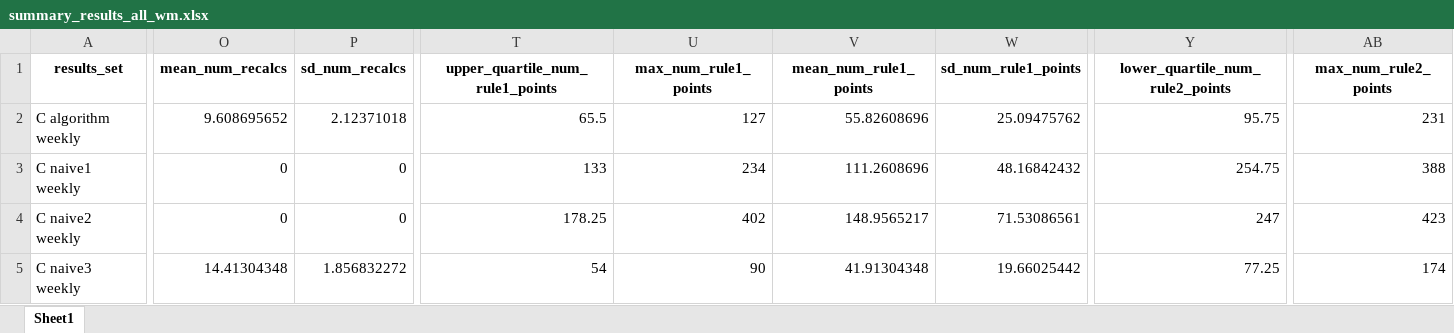
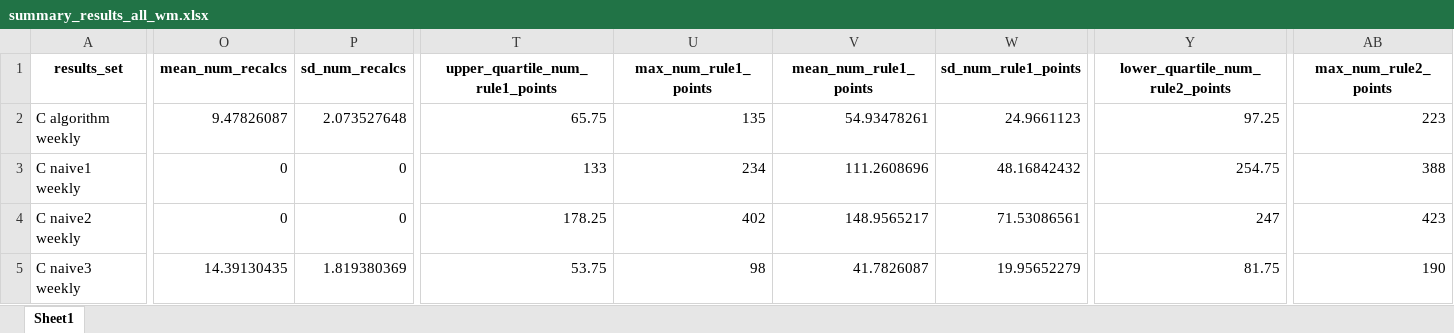
Before and after one commit to ImogenConnorHelleur/autospc-results, an Excel workbook: data/outputs/full_results/summary_results_all_wm.xlsx, sheet Sheet1, drawn as a sheet; only a part is shown, gaps mark what is left out; values as stored, in another font and other column widths than the file's, no borders; the diff covers the shown part only; the diff names each change by its address in the sheet, - before the commit and + after, or states it on an @@ line.

```diff
--- a/data/outputs/full_results/summary_results_all_wm.xlsx (sheet Sheet1)
+++ b/data/outputs/full_results/summary_results_all_wm.xlsx (sheet Sheet1)
-O2 (mean_num_recalcs): 9.608695652
+O2 (mean_num_recalcs): 9.47826087
-P2 (sd_num_recalcs): 2.12371018
+P2 (sd_num_recalcs): 2.073527648
-T2 (upper_quartile_num_rule1_points): 65.5
+T2 (upper_quartile_num_rule1_points): 65.75
-U2 (max_num_rule1_points): 127
+U2 (max_num_rule1_points): 135
-V2 (mean_num_rule1_points): 55.82608696
+V2 (mean_num_rule1_points): 54.93478261
-W2 (sd_num_rule1_points): 25.09475762
+W2 (sd_num_rule1_points): 24.9661123
-Y2 (lower_quartile_num_rule2_points): 95.75
+Y2 (lower_quartile_num_rule2_points): 97.25
-AB2 (max_num_rule2_points): 231
+AB2 (max_num_rule2_points): 223
-O5 (mean_num_recalcs): 14.41304348
+O5 (mean_num_recalcs): 14.39130435
-P5 (sd_num_recalcs): 1.856832272
+P5 (sd_num_recalcs): 1.819380369
-T5 (upper_quartile_num_rule1_points): 54
+T5 (upper_quartile_num_rule1_points): 53.75
-U5 (max_num_rule1_points): 90
+U5 (max_num_rule1_points): 98
-V5 (mean_num_rule1_points): 41.91304348
+V5 (mean_num_rule1_points): 41.7826087
-W5 (sd_num_rule1_points): 19.66025442
+W5 (sd_num_rule1_points): 19.95652279
-Y5 (lower_quartile_num_rule2_points): 77.25
+Y5 (lower_quartile_num_rule2_points): 81.75
-AB5 (max_num_rule2_points): 174
+AB5 (max_num_rule2_points): 190
```
Also changed, not shown: 199 edited cells elsewhere in this sheet, data/outputs/full_results/full_results_all.xlsx, data/outputs/full_results/summary_results_all.xlsx, 23 other files.
